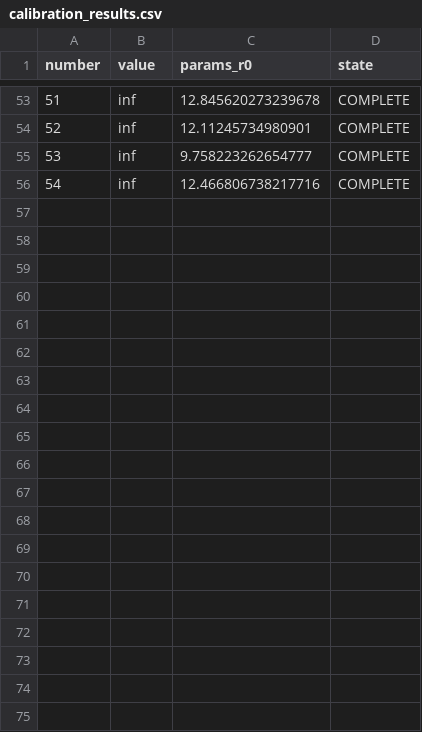
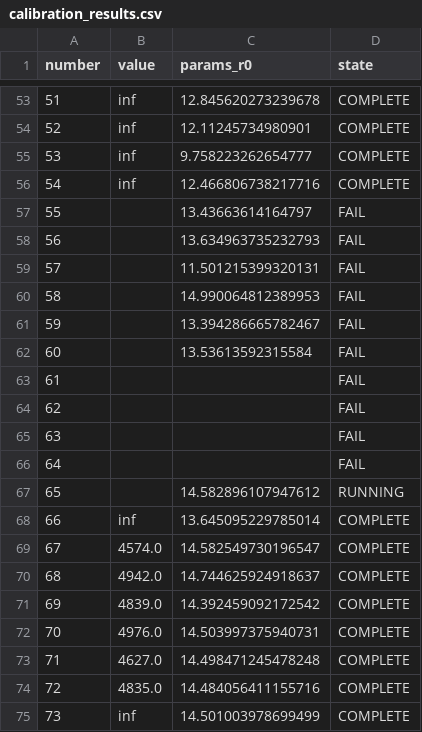
Before and after one commit to daniel-klein/laser-polio, a CSV file: calib_demo_zamfara_r0/calibration_results.csv, drawn as a sheet; only a part is shown, gaps mark what is left out; the diff covers the shown part only.

```diff
--- a/calib_demo_zamfara_r0/calibration_results.csv
+++ b/calib_demo_zamfara_r0/calibration_results.csv
@@ -56 +56,20 @@ number,value,params_r0,state
 54,inf,12.466806738217716,COMPLETE
+55,,13.43663614164797,FAIL
+56,,13.634963735232793,FAIL
+57,,11.501215399320131,FAIL
+58,,14.990064812389953,FAIL
+59,,13.394286665782467,FAIL
+60,,13.53613592315584,FAIL
+61,,,FAIL
+62,,,FAIL
+63,,,FAIL
+64,,,FAIL
+65,,14.582896107947612,RUNNING
+66,inf,13.645095229785014,COMPLETE
+67,4574.0,14.582549730196547,COMPLETE
+68,4942.0,14.744625924918637,COMPLETE
+69,4839.0,14.392459092172542,COMPLETE
+70,4976.0,14.503997375940731,COMPLETE
+71,4627.0,14.498471245478248,COMPLETE
+72,4835.0,14.484056411155716,COMPLETE
+73,inf,14.501003978699499,COMPLETE
```
Also changed, not shown: 12 added rows elsewhere in this file, 2 other files.
